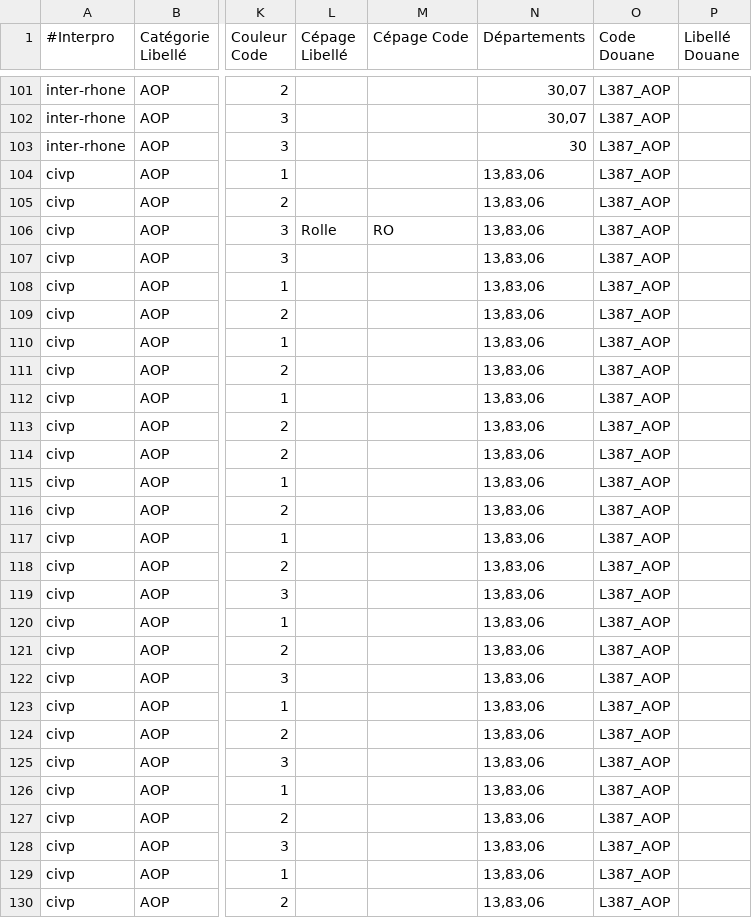
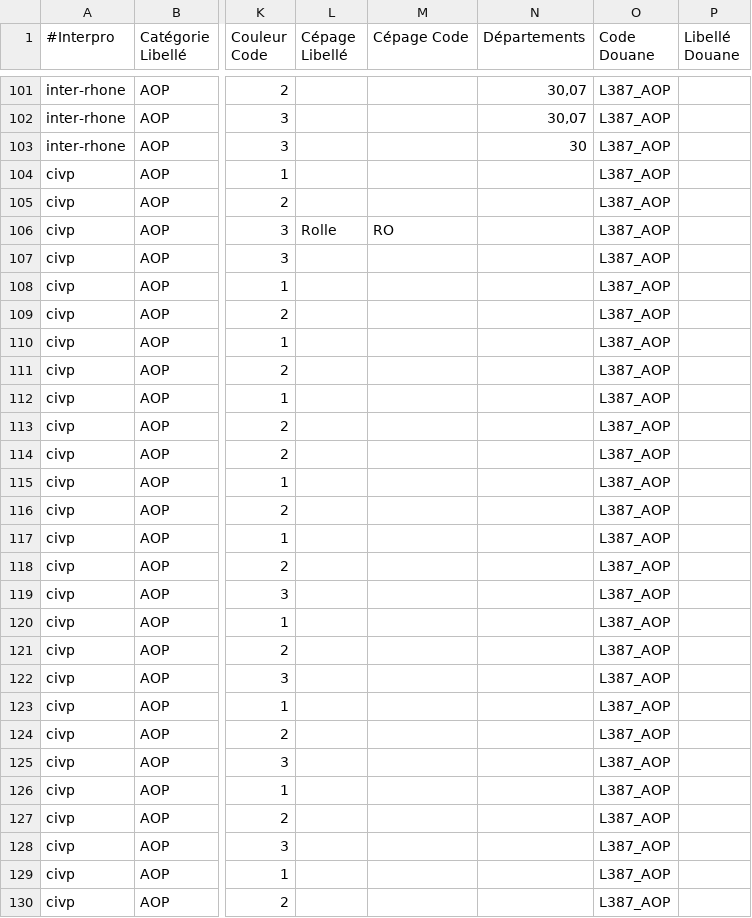
Before and after one commit to 24eme/declarvins, a CSV file: project/data/import/configuration/produits.csv, drawn as a sheet; only a part is shown, gaps mark what is left out; the diff covers the shown part only; the diff names each change by its address in the sheet, - before the commit and + after, or states it on an @@ line.

```diff
--- a/project/data/import/configuration/produits.csv
+++ b/project/data/import/configuration/produits.csv
-N104:N130 (Départements): 13,83,06
+N104:N130 (Départements): (empty)
```
Also changed, not shown: 13 edited cells elsewhere in this file, 21 other files.
